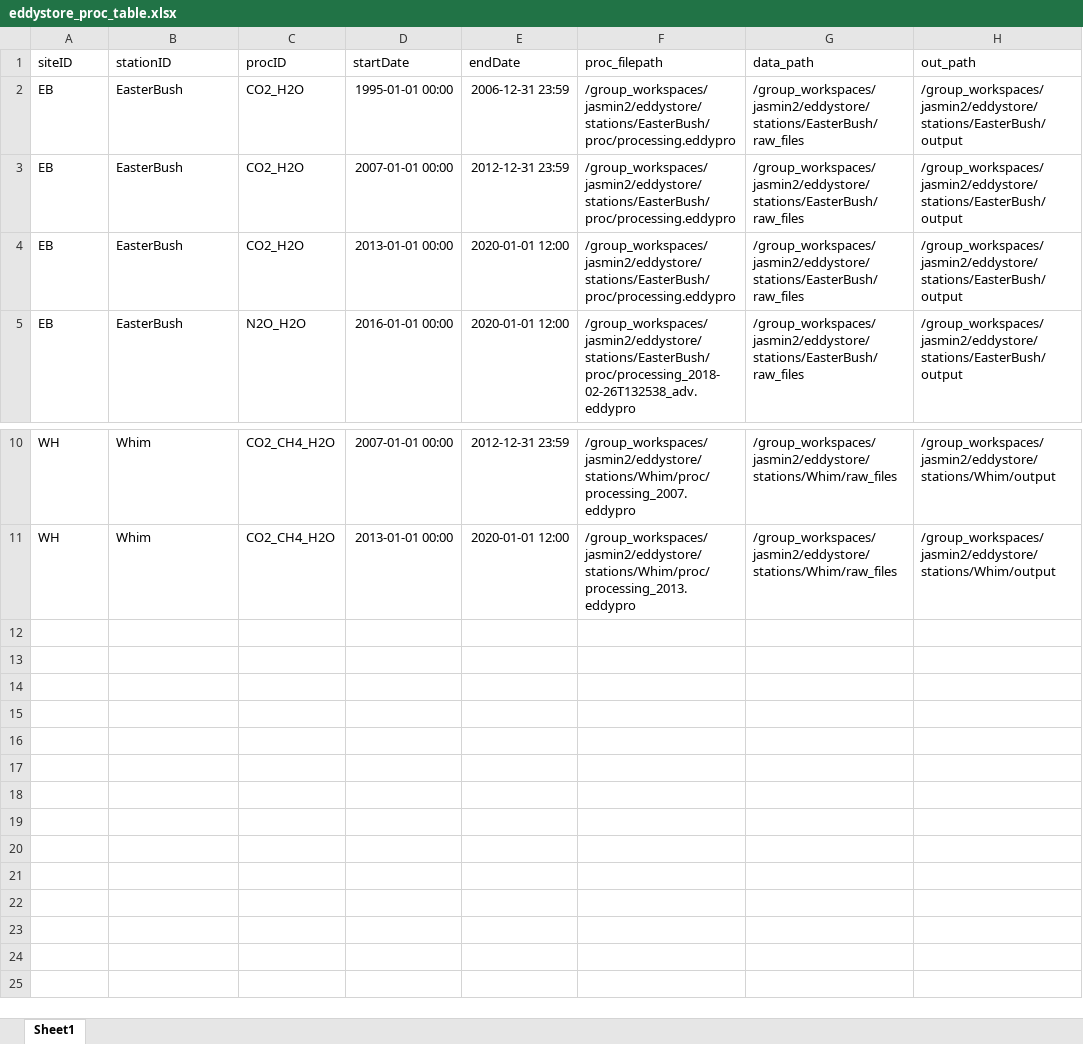
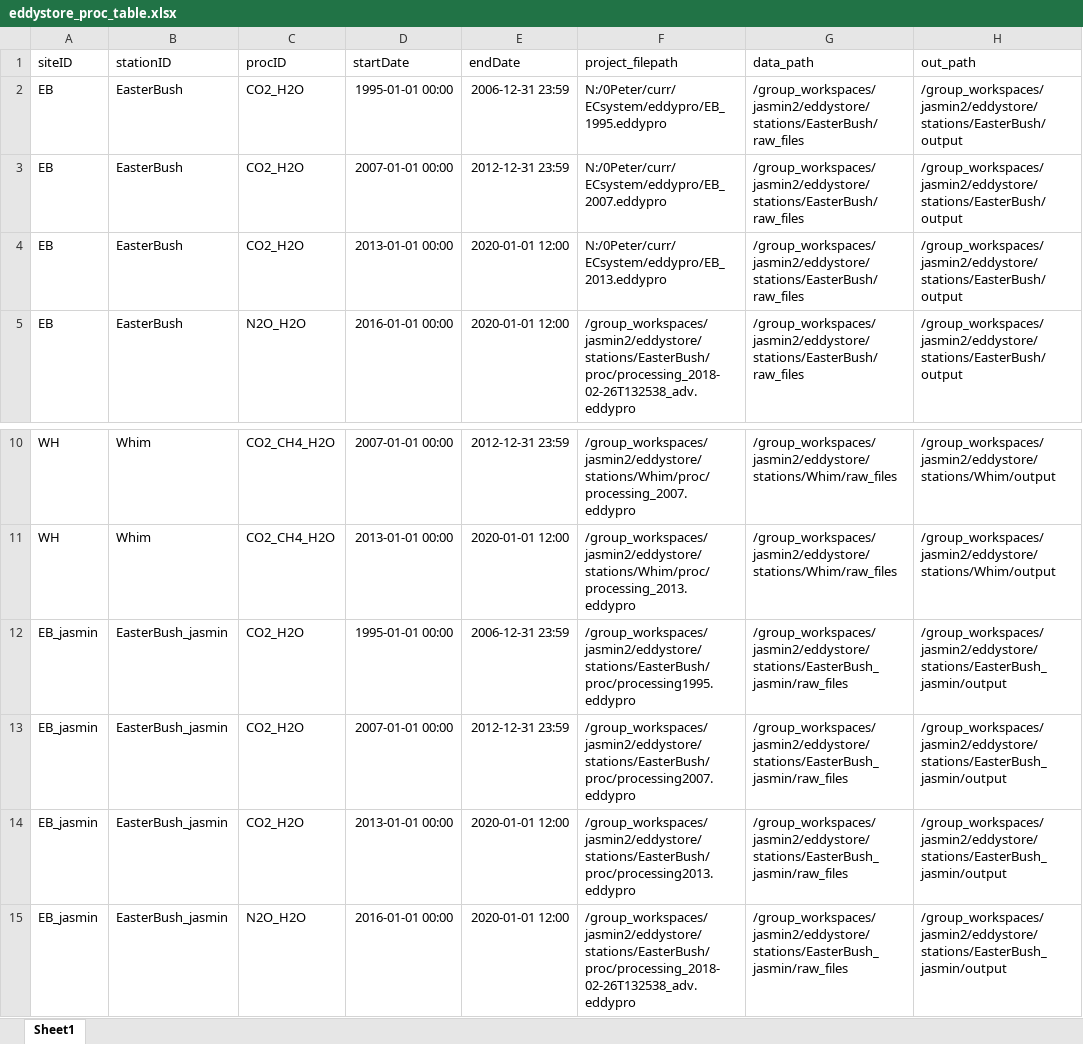
Before and after one commit to NERC-CEH/eddystore, an Excel workbook: data-raw/eddystore_proc_table.xlsx, sheet Sheet1, drawn as a sheet; only a part is shown, gaps mark what is left out; values as stored, in another font and other column widths than the file's, no borders; the diff names each change by its address in the sheet, - before the commit and + after, or states it on an @@ line.

```diff
--- a/data-raw/eddystore_proc_table.xlsx (sheet Sheet1)
+++ b/data-raw/eddystore_proc_table.xlsx (sheet Sheet1)
-F1: proc_filepath
+F1: project_filepath
-F2 (project_filepath): /group_workspaces/jasmin2/eddystore/stations/EasterBush/proc/processing.eddypro
+F2 (project_filepath): N:/0Peter/curr/ECsystem/eddypro/EB_1995.eddypro
-F3 (project_filepath): /group_workspaces/jasmin2/eddystore/stations/EasterBush/proc/processing.eddypro
+F3 (project_filepath): N:/0Peter/curr/ECsystem/eddypro/EB_2007.eddypro
-F4 (project_filepath): /group_workspaces/jasmin2/eddystore/stations/EasterBush/proc/processing.eddypro
+F4 (project_filepath): N:/0Peter/curr/ECsystem/eddypro/EB_2013.eddypro
+row 12: EB_jasmin | EasterBush_jasmin | CO2_H2O | 1995-01-01 00:00 | 2006-12-31 23:59 | /group_workspaces/jasmin2/eddystore/stations/EasterBush/proc/processing1995.eddypro | /group_workspaces/jasmin2/eddystore/stations/EasterBush_jasmin/raw_files | /group_workspaces/jasmin2/eddystore/stations/EasterBush_jasmin/output
+row 13: EB_jasmin | EasterBush_jasmin | CO2_H2O | 2007-01-01 00:00 | 2012-12-31 23:59 | /group_workspaces/jasmin2/eddystore/stations/EasterBush/proc/processing2007.eddypro | /group_workspaces/jasmin2/eddystore/stations/EasterBush_jasmin/raw_files | /group_workspaces/jasmin2/eddystore/stations/EasterBush_jasmin/output
+row 14: EB_jasmin | EasterBush_jasmin | CO2_H2O | 2013-01-01 00:00 | 2020-01-01 12:00 | /group_workspaces/jasmin2/eddystore/stations/EasterBush/proc/processing2013.eddypro | /group_workspaces/jasmin2/eddystore/stations/EasterBush_jasmin/raw_files | /group_workspaces/jasmin2/eddystore/stations/EasterBush_jasmin/output
+row 15: EB_jasmin | EasterBush_jasmin | N2O_H2O | 2016-01-01 00:00 | 2020-01-01 12:00 | /group_workspaces/jasmin2/eddystore/stations/EasterBush/proc/processing_2018-02-26T132538_adv.eddypro | /group_workspaces/jasmin2/eddystore/stations/EasterBush_jasmin/raw_files | /group_workspaces/jasmin2/eddystore/stations/EasterBush_jasmin/output
```
Also changed, not shown: 13 other files.
